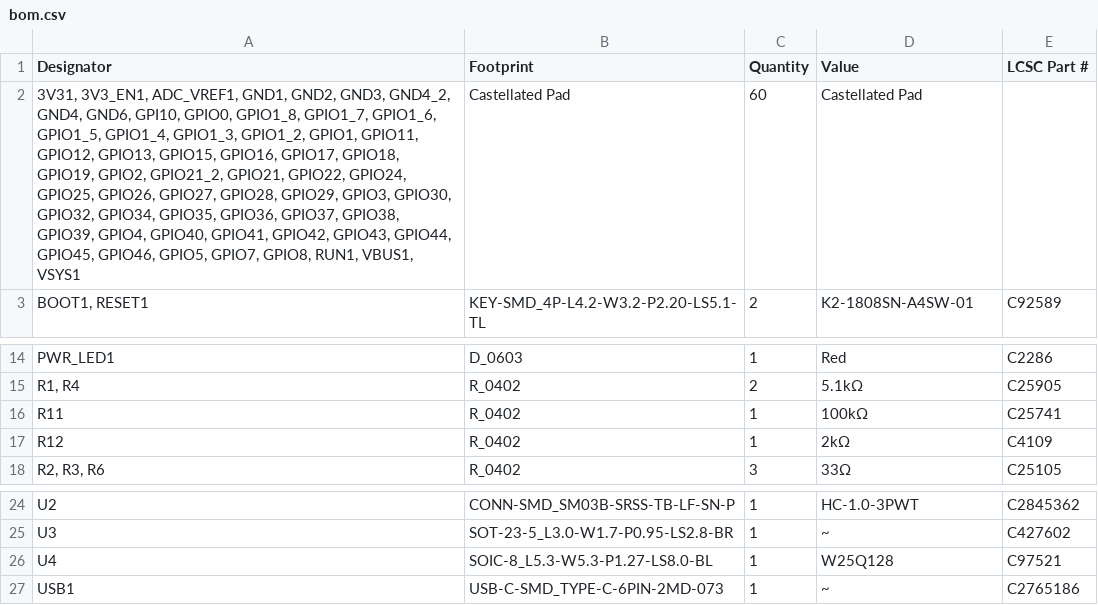
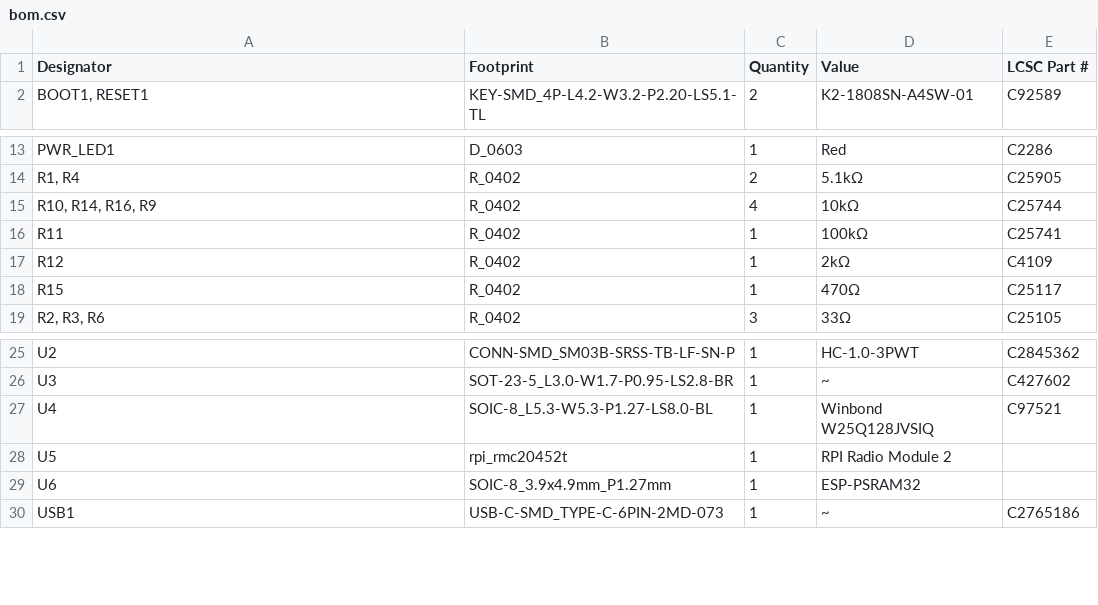
Before and after one commit to jvanderberg/pico-stretch, a CSV file: production/bom.csv, drawn as a sheet; only a part is shown, gaps mark what is left out.

```diff
--- a/production/bom.csv
+++ b/production/bom.csv
@@ -1,3 +1,2 @@
 Designator,Footprint,Quantity,Value,LCSC Part #
-"3V31, 3V3_EN1, ADC_VREF1, GND1, GND2, GND3, GND4_2, GND4, GND6, GPI10, GPIO0, GPIO1_8, GPIO1_7, GPIO1_6, GPIO1_5, GPIO1_4, GPIO1_3, GPIO1_2, GPIO1, GPIO11, GPIO12, GPIO13, GPIO15, GPIO16, GPIO17, GPIO18, GPIO19, GPIO2, GPIO21_2, GPIO21, GPIO22, GPIO24, GPIO25, GPIO26, GPIO27, GPIO28, GPIO29, GPIO3, GPIO30, GPIO32, GPIO34, GPIO35, GPIO36, GPIO37, GPIO38, GPIO39, GPIO4, GPIO40, GPIO41, GPIO42, GPIO43, GPIO44, GPIO45, GPIO46, GPIO5, GPIO7, GPIO8, RUN1, VBUS1, VSYS1",Castellated Pad,60,Castellated Pad,
 "BOOT1, RESET1",KEY-SMD_4P-L4.2-W3.2-P2.20-LS5.1-TL,2,K2-1808SN-A4SW-01,C92589
@@ -15,4 +14,6 @@ PWR_LED1,D_0603,1,Red,C2286
 "R1, R4",R_0402,2,5.1kΩ,C25905
+"R10, R14, R16, R9",R_0402,4,10kΩ,C25744
 R11,R_0402,1,100kΩ,C25741
 R12,R_0402,1,2kΩ,C4109
+R15,R_0402,1,470Ω,C25117
 "R2, R3, R6",R_0402,3,33Ω,C25105
@@ -25,3 +26,5 @@ U2,CONN-SMD_SM03B-SRSS-TB-LF-SN-P,1,HC-1.0-3PWT,C2845362
 U3,SOT-23-5_L3.0-W1.7-P0.95-LS2.8-BR,1,~,C427602
-U4,SOIC-8_L5.3-W5.3-P1.27-LS8.0-BL,1,W25Q128,C97521
+U4,SOIC-8_L5.3-W5.3-P1.27-LS8.0-BL,1,Winbond W25Q128JVSIQ,C97521
+U5,rpi_rmc20452t,1,RPI Radio Module 2,
+U6,SOIC-8_3.9x4.9mm_P1.27mm,1,ESP-PSRAM32,
 USB1,USB-C-SMD_TYPE-C-6PIN-2MD-073,1,~,C2765186
```
Also changed, not shown: production/designators.csv, production/positions.csv, 14 other files.
